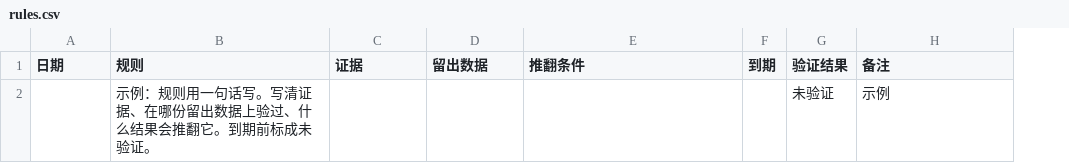
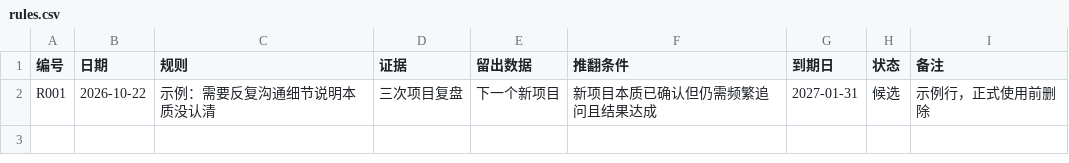
Before and after one commit to htom78/ai-thinking, a CSV file: portable/ledgers/rules.csv, drawn as a sheet; removed rows and columns are numbered as before the commit, all else as after; the diff names each change by its address in the sheet, - before the commit and + after, or states it on an @@ line.

```diff
--- a/portable/ledgers/rules.csv
+++ b/portable/ledgers/rules.csv
+column A (编号), empty
-column F (到期), empty
-column G (验证结果), empty
+column G (到期日), empty
+column H (状态), empty
-row 2:  | 示例：规则用一句话写。写清证据、在哪份留出数据上验过、什么结果会推翻它。到期前标成未验证。 |  |  |  |  | 未验证 | 示例
+row 2: R001 | 2026-10-22 | 示例：需要反复沟通细节说明本质没认清 | 三次项目复盘 | 下一个新项目 | 新项目本质已确认但仍需频繁追问且结果达成 | 2027-01-31 | 候选 | 示例行，正式使用前删除
```
Also changed, not shown: portable/ledgers/predictions.csv, 13 other files.
